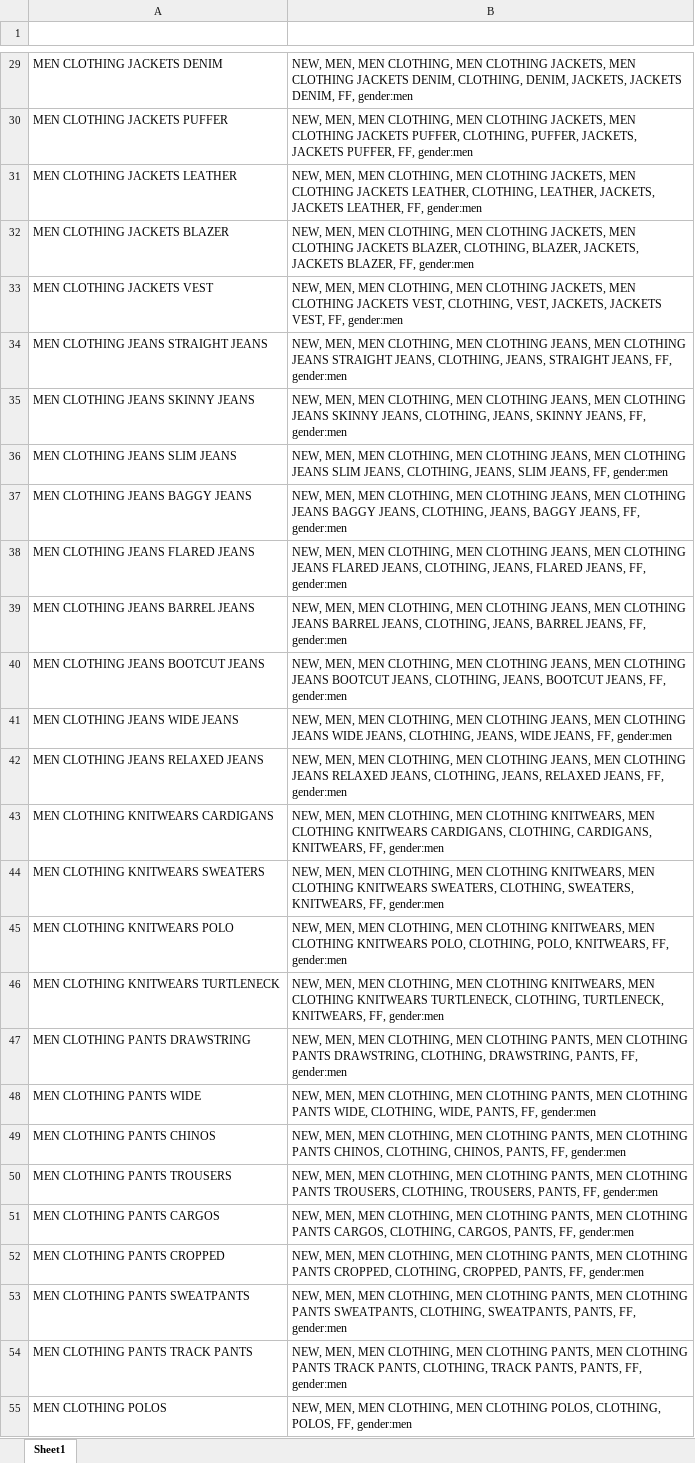
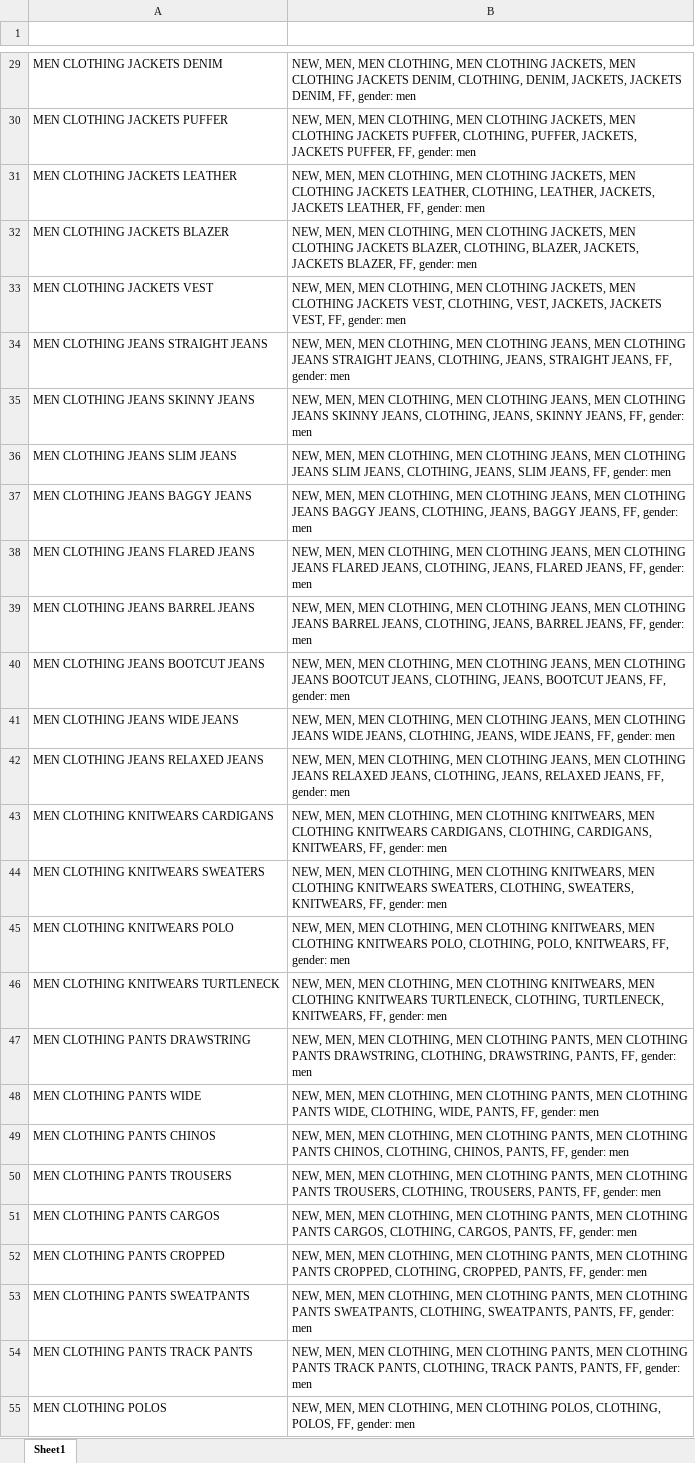
Before and after one commit to depo-a11y/PO-Validator, an Excel workbook: expected_tags.xlsx, sheet Sheet1, drawn as a sheet; only a part is shown, gaps mark what is left out; values as stored, in another font and other column widths than the file's, no borders; the diff covers the shown part only; the diff names each change by its address in the sheet, - before the commit and + after, or states it on an @@ line.

Commit message:
fix gender tag spacing (gender:men -> gender: men)

```diff
--- a/expected_tags.xlsx (sheet Sheet1)
+++ b/expected_tags.xlsx (sheet Sheet1)
-B29 (Tags): …DENIM, FF, gender:men
+B29 (Tags): …DENIM, FF, gender: men
-B30 (Tags): …PUFFER, FF, gender:men
+B30 (Tags): …PUFFER, FF, gender: men
-B31 (Tags): …LEATHER, FF, gender:men
+B31 (Tags): …LEATHER, FF, gender: men
-B32 (Tags): …BLAZER, FF, gender:men
+B32 (Tags): …BLAZER, FF, gender: men
-B33 (Tags): …VEST, FF, gender:men
+B33 (Tags): …VEST, FF, gender: men
-B34 (Tags): …JEANS, FF, gender:men
+B34 (Tags): …JEANS, FF, gender: men
-B35 (Tags): …JEANS, FF, gender:men
+B35 (Tags): …JEANS, FF, gender: men
-B36 (Tags): …JEANS, FF, gender:men
+B36 (Tags): …JEANS, FF, gender: men
-B37 (Tags): …JEANS, FF, gender:men
+B37 (Tags): …JEANS, FF, gender: men
-B38 (Tags): …JEANS, FF, gender:men
+B38 (Tags): …JEANS, FF, gender: men
-B39 (Tags): …JEANS, FF, gender:men
+B39 (Tags): …JEANS, FF, gender: men
-B40 (Tags): …JEANS, FF, gender:men
+B40 (Tags): …JEANS, FF, gender: men
-B41 (Tags): …JEANS, FF, gender:men
+B41 (Tags): …JEANS, FF, gender: men
-B42 (Tags): …JEANS, FF, gender:men
+B42 (Tags): …JEANS, FF, gender: men
-B43 (Tags): …KNITWEARS, FF, gender:men
+B43 (Tags): …KNITWEARS, FF, gender: men
-B44 (Tags): …KNITWEARS, FF, gender:men
+B44 (Tags): …KNITWEARS, FF, gender: men
-B45 (Tags): …KNITWEARS, FF, gender:men
+B45 (Tags): …KNITWEARS, FF, gender: men
-B46 (Tags): …KNITWEARS, FF, gender:men
+B46 (Tags): …KNITWEARS, FF, gender: men
-B47 (Tags): …PANTS, FF, gender:men
+B47 (Tags): …PANTS, FF, gender: men
-B48 (Tags): …PANTS, FF, gender:men
+B48 (Tags): …PANTS, FF, gender: men
-B49 (Tags): …PANTS, FF, gender:men
+B49 (Tags): …PANTS, FF, gender: men
-B50 (Tags): …PANTS, FF, gender:men
+B50 (Tags): …PANTS, FF, gender: men
-B51 (Tags): …PANTS, FF, gender:men
+B51 (Tags): …PANTS, FF, gender: men
-B52 (Tags): …PANTS, FF, gender:men
+B52 (Tags): …PANTS, FF, gender: men
-B53 (Tags): …PANTS, FF, gender:men
+B53 (Tags): …PANTS, FF, gender: men
-B54 (Tags): …PANTS, FF, gender:men
+B54 (Tags): …PANTS, FF, gender: men
-B55 (Tags): …POLOS, FF, gender:men
+B55 (Tags): …POLOS, FF, gender: men
```
Also changed, not shown: 171 edited cells elsewhere in this sheet.
